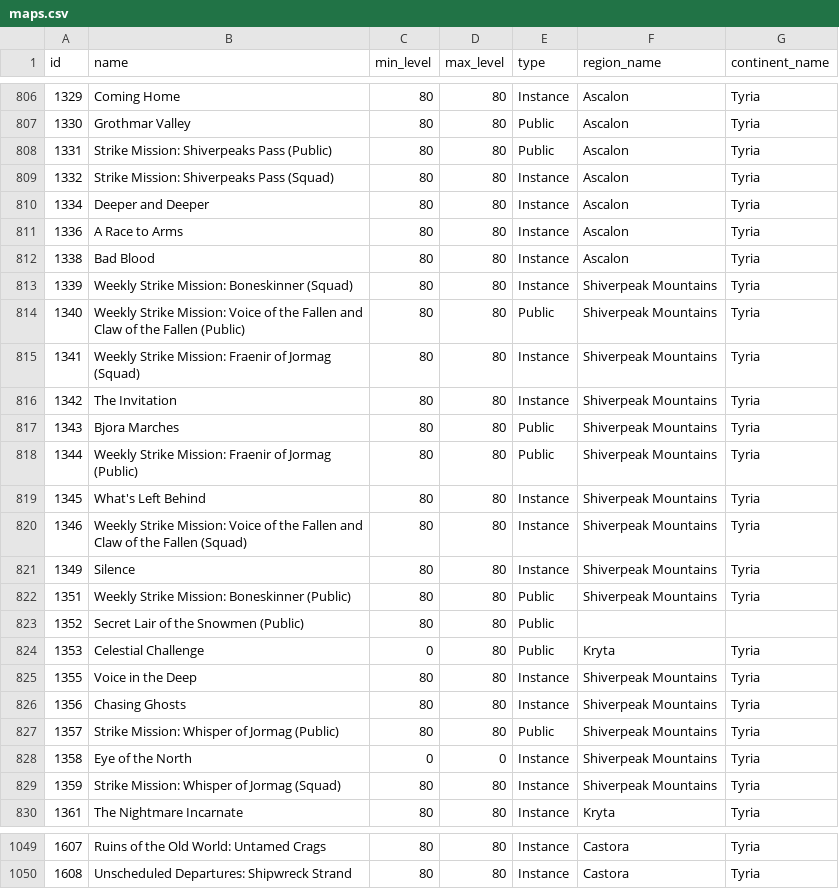
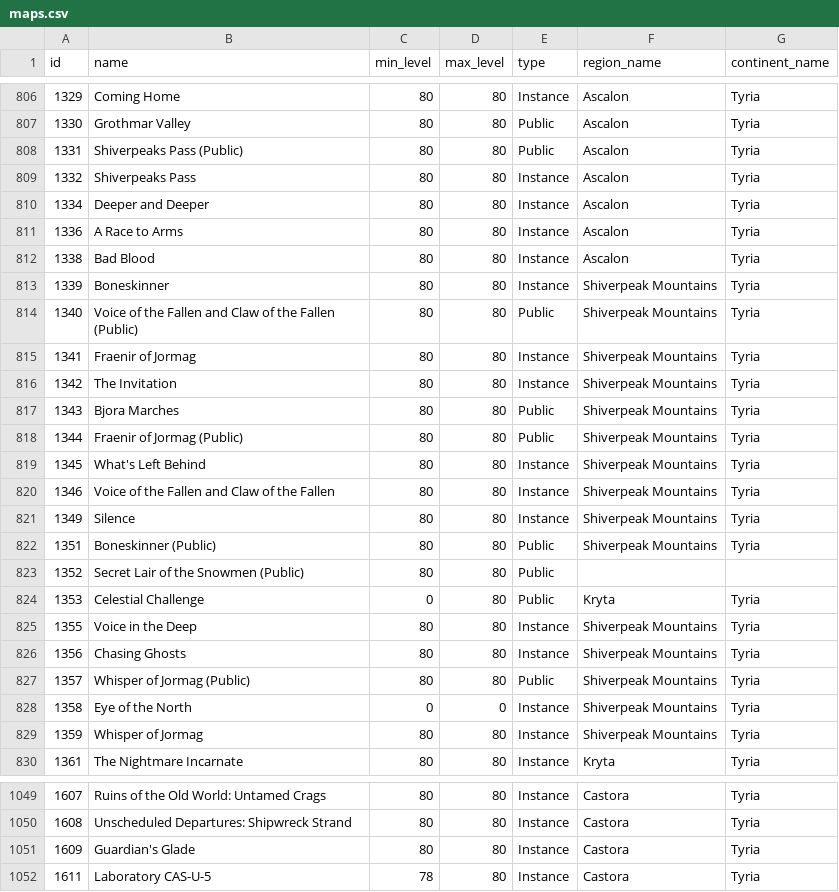
Before and after one commit to geri0v/Gamers-Hell, a CSV file: data/maps.csv, drawn as a sheet; only a part is shown, gaps mark what is left out; the diff covers the shown part only.

```diff
--- a/data/maps.csv
+++ b/data/maps.csv
@@ -807,4 +807,4 @@ id,name,min_level,max_level,type,region_name,continent_name
 1330,Grothmar Valley,80,80,Public,Ascalon,Tyria
-1331,Strike Mission: Shiverpeaks Pass (Public),80,80,Public,Ascalon,Tyria
-1332,Strike Mission: Shiverpeaks Pass (Squad),80,80,Instance,Ascalon,Tyria
+1331,Shiverpeaks Pass (Public),80,80,Public,Ascalon,Tyria
+1332,Shiverpeaks Pass,80,80,Instance,Ascalon,Tyria
 1334,Deeper and Deeper,80,80,Instance,Ascalon,Tyria
@@ -812,12 +812,12 @@ id,name,min_level,max_level,type,region_name,continent_name
 1338,Bad Blood,80,80,Instance,Ascalon,Tyria
-1339,Weekly Strike Mission: Boneskinner (Squad),80,80,Instance,Shiverpeak Mountains,Tyria
-1340,Weekly Strike Mission: Voice of the Fallen and Claw of the Fallen (Public),80,80,Public,Shiverpeak Mountains,Tyria
-1341,Weekly Strike Mission: Fraenir of Jormag (Squad),80,80,Instance,Shiverpeak Mountains,Tyria
+1339,Boneskinner,80,80,Instance,Shiverpeak Mountains,Tyria
+1340,Voice of the Fallen and Claw of the Fallen (Public),80,80,Public,Shiverpeak Mountains,Tyria
+1341,Fraenir of Jormag,80,80,Instance,Shiverpeak Mountains,Tyria
 1342,The Invitation,80,80,Instance,Shiverpeak Mountains,Tyria
 1343,Bjora Marches,80,80,Public,Shiverpeak Mountains,Tyria
-1344,Weekly Strike Mission: Fraenir of Jormag (Public),80,80,Public,Shiverpeak Mountains,Tyria
+1344,Fraenir of Jormag (Public),80,80,Public,Shiverpeak Mountains,Tyria
 1345,What's Left Behind,80,80,Instance,Shiverpeak Mountains,Tyria
-1346,Weekly Strike Mission: Voice of the Fallen and Claw of the Fallen (Squad),80,80,Instance,Shiverpeak Mountains,Tyria
+1346,Voice of the Fallen and Claw of the Fallen,80,80,Instance,Shiverpeak Mountains,Tyria
 1349,Silence,80,80,Instance,Shiverpeak Mountains,Tyria
-1351,Weekly Strike Mission: Boneskinner (Public),80,80,Public,Shiverpeak Mountains,Tyria
+1351,Boneskinner (Public),80,80,Public,Shiverpeak Mountains,Tyria
 1352,Secret Lair of the Snowmen (Public),80,80,Public,,
@@ -826,5 +826,5 @@ id,name,min_level,max_level,type,region_name,continent_name
 1356,Chasing Ghosts,80,80,Instance,Shiverpeak Mountains,Tyria
-1357,Strike Mission: Whisper of Jormag (Public),80,80,Public,Shiverpeak Mountains,Tyria
+1357,Whisper of Jormag (Public),80,80,Public,Shiverpeak Mountains,Tyria
 1358,Eye of the North,0,0,Instance,Shiverpeak Mountains,Tyria
-1359,Strike Mission: Whisper of Jormag (Squad),80,80,Instance,Shiverpeak Mountains,Tyria
+1359,Whisper of Jormag,80,80,Instance,Shiverpeak Mountains,Tyria
 1361,The Nightmare Incarnate,80,80,Instance,Kryta,Tyria
@@ -1050 +1050,3 @@ id,name,min_level,max_level,type,region_name,continent_name
 1608,Unscheduled Departures: Shipwreck Strand,80,80,Instance,Castora,Tyria
+1609,Guardian's Glade,80,80,Instance,Castora,Tyria
+1611,Laboratory CAS-U-5,78,80,Instance,Castora,Tyria
```
Also changed, not shown: 9 edited cells elsewhere in this file, data/achievements.csv, 1 other file.
